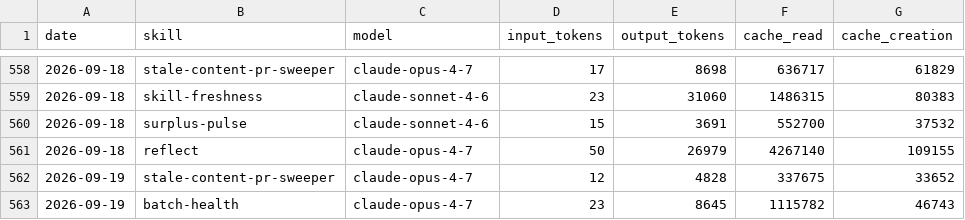
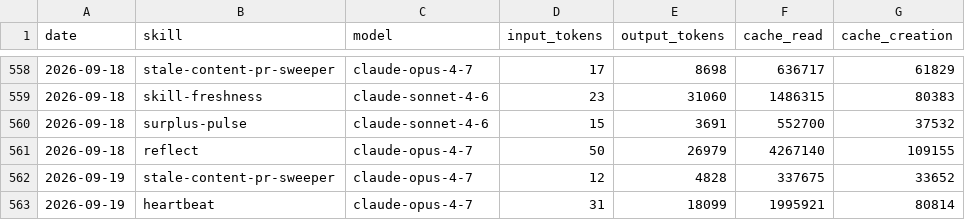
Before and after one commit to swarm-ai-research/aeon, a CSV file: memory/token-usage.csv, drawn as a sheet; only a part is shown, gaps mark what is left out.

Commit message:
chore(heartbeat): auto-commit 2026-09-19

```diff
--- a/memory/token-usage.csv
+++ b/memory/token-usage.csv
@@ -562,2 +562,2 @@ date,skill,model,input_tokens,output_tokens,cache_read,cache_creation
 2026-09-19,stale-content-pr-sweeper,claude-opus-4-7,12,4828,337675,33652
-2026-09-19,batch-health,claude-opus-4-7,23,8645,1115782,46743
+2026-09-19,heartbeat,claude-opus-4-7,31,18099,1995921,80814
```
Also changed, not shown: 3 other files.
